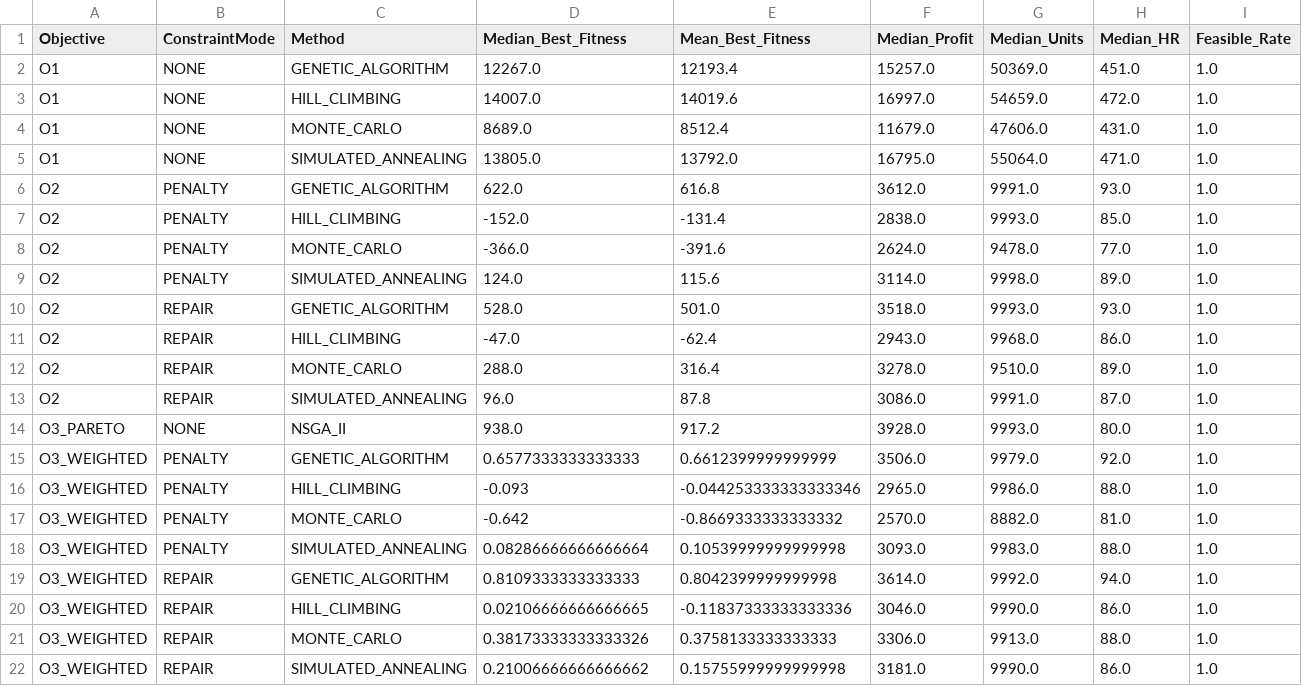
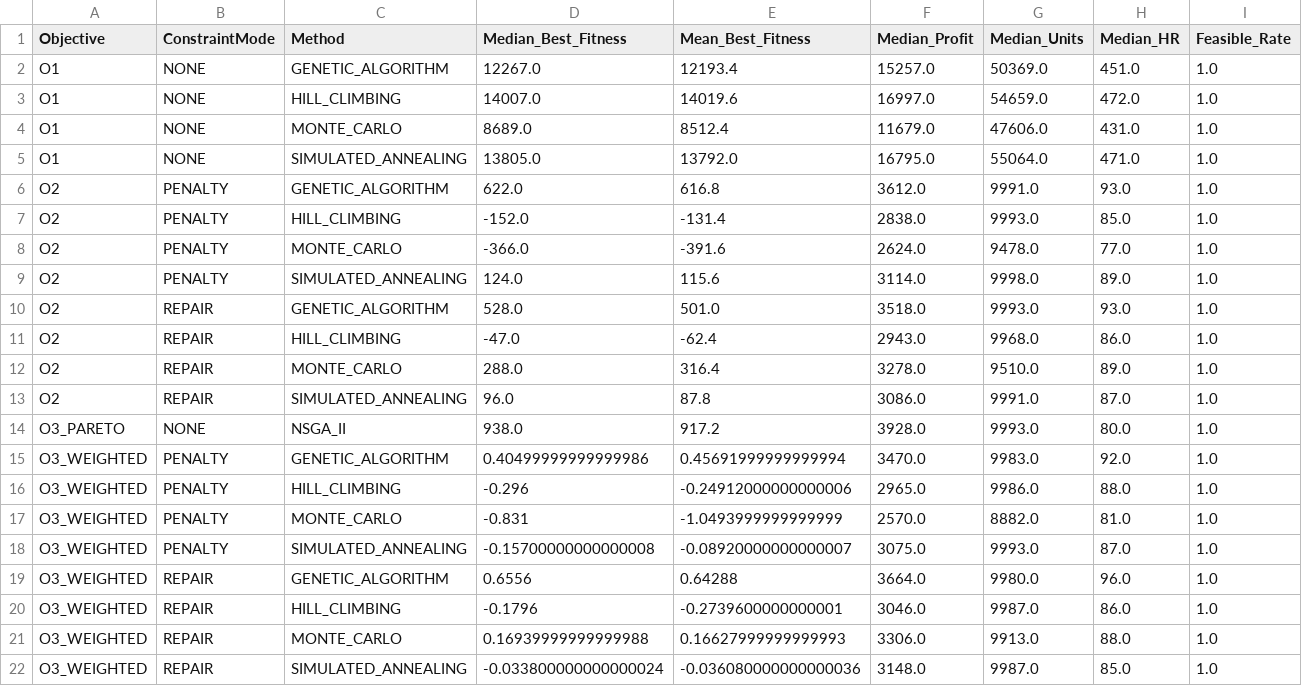
Before and after one commit to joaofarys200/Tiapose2026, a CSV file: csv/optimization/metaheuristica_summary.csv, drawn as a sheet.

```diff
--- a/csv/optimization/metaheuristica_summary.csv
+++ b/csv/optimization/metaheuristica_summary.csv
@@ -14,9 +14,9 @@ O2,REPAIR,SIMULATED_ANNEALING,96.0,87.8,3086.0,9991.0,87.0,1.0
 O3_PARETO,NONE,NSGA_II,938.0,917.2,3928.0,9993.0,80.0,1.0
-O3_WEIGHTED,PENALTY,GENETIC_ALGORITHM,0.6577333333333333,0.6612399999999999,3506.0,9979.0,92.0,1.0
-O3_WEIGHTED,PENALTY,HILL_CLIMBING,-0.093,-0.044253333333333346,2965.0,9986.0,88.0,1.0
-O3_WEIGHTED,PENALTY,MONTE_CARLO,-0.642,-0.8669333333333332,2570.0,8882.0,81.0,1.0
-O3_WEIGHTED,PENALTY,SIMULATED_ANNEALING,0.08286666666666664,0.10539999999999998,3093.0,9983.0,88.0,1.0
-O3_WEIGHTED,REPAIR,GENETIC_ALGORITHM,0.8109333333333333,0.8042399999999998,3614.0,9992.0,94.0,1.0
-O3_WEIGHTED,REPAIR,HILL_CLIMBING,0.02106666666666665,-0.11837333333333336,3046.0,9990.0,86.0,1.0
-O3_WEIGHTED,REPAIR,MONTE_CARLO,0.38173333333333326,0.3758133333333333,3306.0,9913.0,88.0,1.0
-O3_WEIGHTED,REPAIR,SIMULATED_ANNEALING,0.21006666666666662,0.15755999999999998,3181.0,9990.0,86.0,1.0
+O3_WEIGHTED,PENALTY,GENETIC_ALGORITHM,0.40499999999999986,0.45691999999999994,3470.0,9983.0,92.0,1.0
+O3_WEIGHTED,PENALTY,HILL_CLIMBING,-0.296,-0.24912000000000006,2965.0,9986.0,88.0,1.0
+O3_WEIGHTED,PENALTY,MONTE_CARLO,-0.831,-1.0493999999999999,2570.0,8882.0,81.0,1.0
+O3_WEIGHTED,PENALTY,SIMULATED_ANNEALING,-0.15700000000000008,-0.08920000000000007,3075.0,9993.0,87.0,1.0
+O3_WEIGHTED,REPAIR,GENETIC_ALGORITHM,0.6556,0.64288,3664.0,9980.0,96.0,1.0
+O3_WEIGHTED,REPAIR,HILL_CLIMBING,-0.1796,-0.2739600000000001,3046.0,9987.0,86.0,1.0
+O3_WEIGHTED,REPAIR,MONTE_CARLO,0.16939999999999988,0.16627999999999993,3306.0,9913.0,88.0,1.0
+O3_WEIGHTED,REPAIR,SIMULATED_ANNEALING,-0.033800000000000024,-0.036080000000000036,3148.0,9987.0,85.0,1.0
```
Also changed, not shown: csv/optimization/metaheuristica_best_plans.csv, csv/optimization/metaheuristica_runs.csv, 4 other files.
